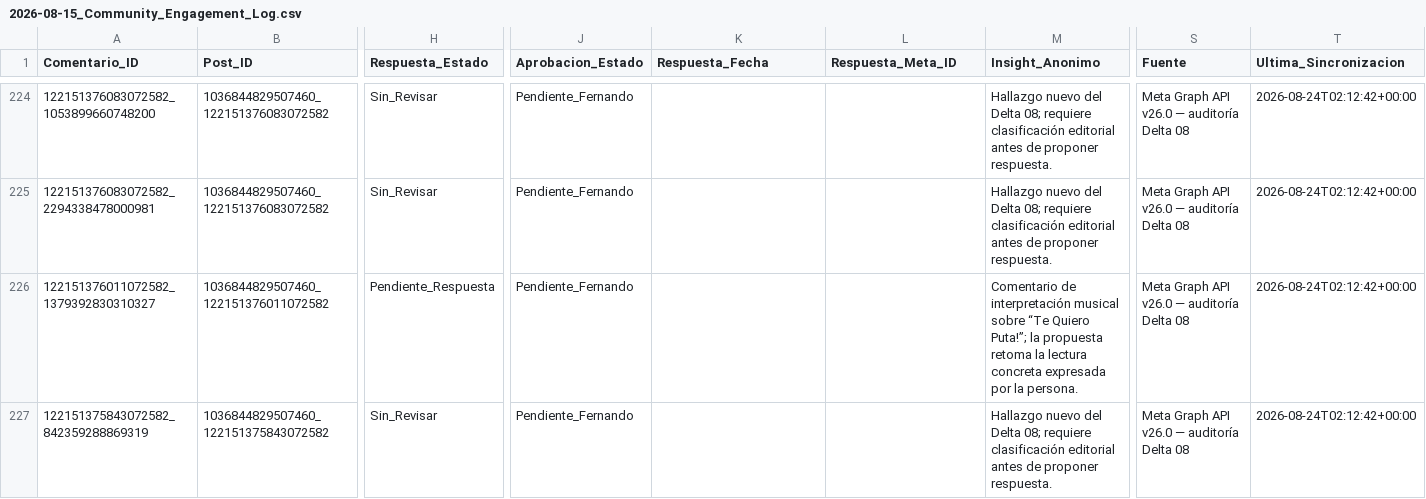
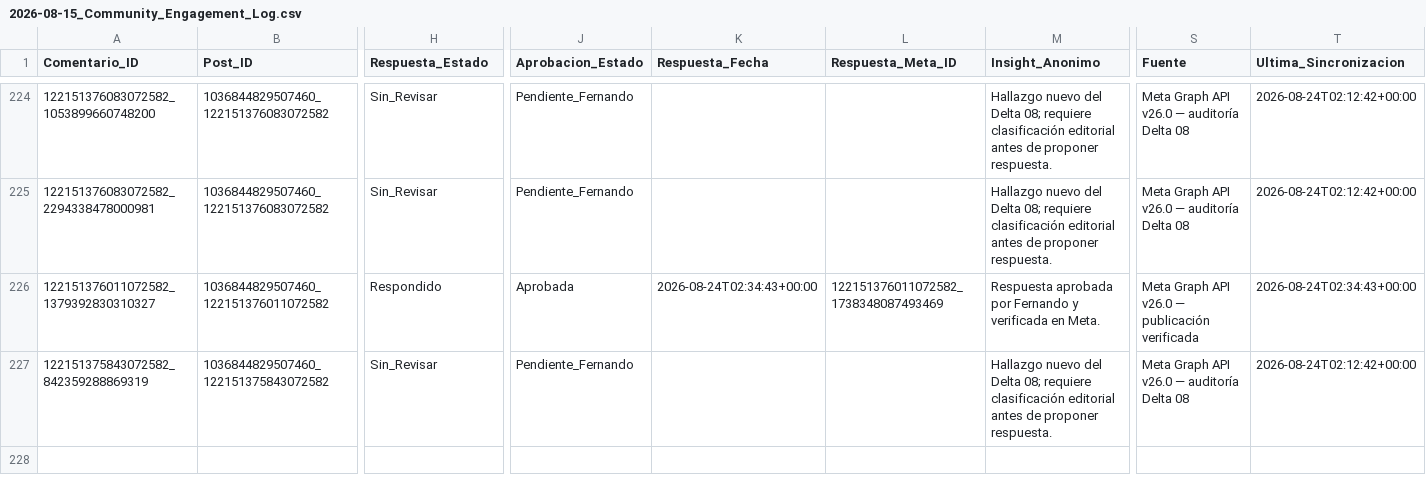
Before and after one commit to iomarketing09-sys/universe-sent-me-growth-os, a CSV file: Operations/Research/2026-08-15_Community_Engagement_Log.csv, drawn as a sheet; only a part is shown, gaps mark what is left out; the diff covers the shown part only; the diff names each change by its address in the sheet, - before the commit and + after, or states it on an @@ line.

```diff
--- a/Operations/Research/2026-08-15_Community_Engagement_Log.csv
+++ b/Operations/Research/2026-08-15_Community_Engagement_Log.csv
-H226 (Respuesta_Estado): Pendiente_Respuesta
+H226 (Respuesta_Estado): Respondido
-J226 (Aprobacion_Estado): Pendiente_Fernando
+J226 (Aprobacion_Estado): Aprobada
-K226 (Respuesta_Fecha): (empty)
+K226 (Respuesta_Fecha): 2026-08-24T02:34:43+00:00
-L226 (Respuesta_Meta_ID): (empty)
+L226 (Respuesta_Meta_ID): 122151376011072582_1738348087493469
-M226 (Insight_Anonimo): Comentario de interpretación musical sobre “Te Quiero Puta!”; la propuesta retoma la lectura concreta expresada por la persona.
+M226 (Insight_Anonimo): Respuesta aprobada por Fernando y verificada en Meta.
-S226 (Fuente): Meta Graph API v26.0 — auditoría Delta 08
+S226 (Fuente): Meta Graph API v26.0 — publicación verificada
-T226 (Ultima_Sincronizacion): 2026-08-24T02:12:42+00:00
+T226 (Ultima_Sincronizacion): 2026-08-24T02:34:43+00:00
```
Also changed, not shown: 49 edited cells elsewhere in this file, 9 other files.
